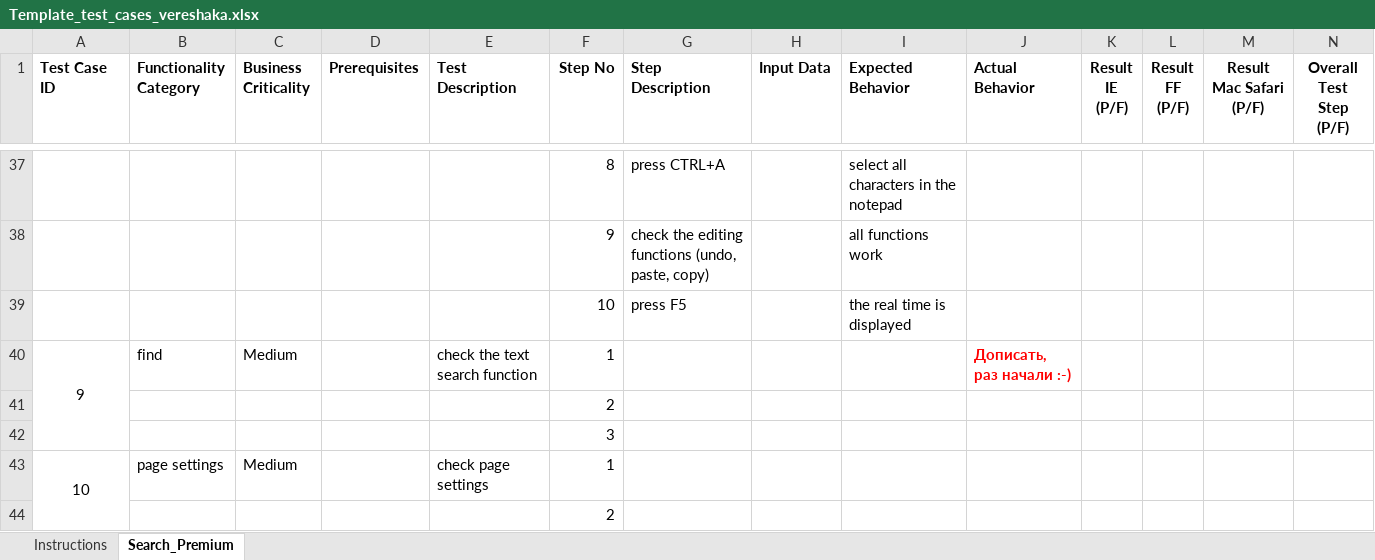
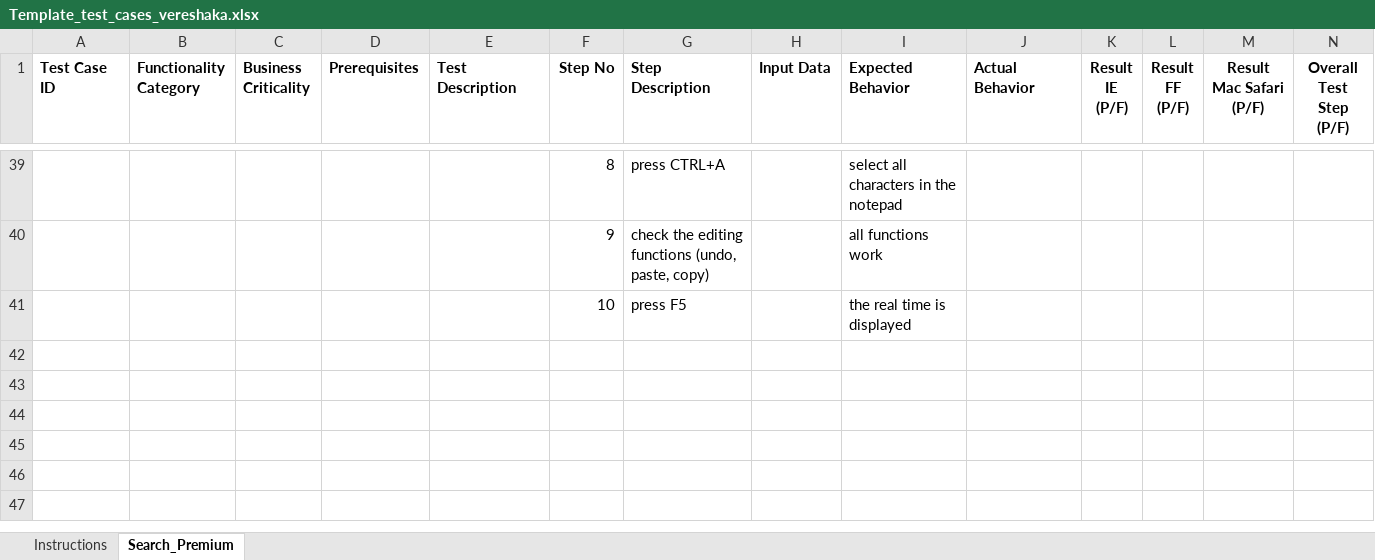
Before and after one commit to androsha/skillup1, an Excel workbook: Template_test_cases_vereshaka.xlsx, sheet Search_Premium, drawn as a sheet; only a part is shown, gaps mark what is left out; values as stored, in another font and other column widths than the file's, no borders; conditional formats not drawn; removed rows and columns are numbered as before the commit, all else as after; rows hold the shown columns only; the diff covers the shown part only; the diff names each change by its address in the sheet, - before the commit and + after, or states it on an @@ line.

```diff
--- a/Template_test_cases_vereshaka.xlsx (sheet Search_Premium)
+++ b/Template_test_cases_vereshaka.xlsx (sheet Search_Premium)
-row 40: 9 | find | Medium |  | check the text search function | 1 |  |  |  | Дописать, раз начали :-)
-row 41:  |  |  |  |  | 2
-row 42:  |  |  |  |  | 3
-row 43: 10 | page settings | Medium |  | check page settings | 1
-row 44:  |  |  |  |  | 2
```
Also changed, not shown: 4 added rows, 6 removed rows and 8 edited cells elsewhere in this sheet.
